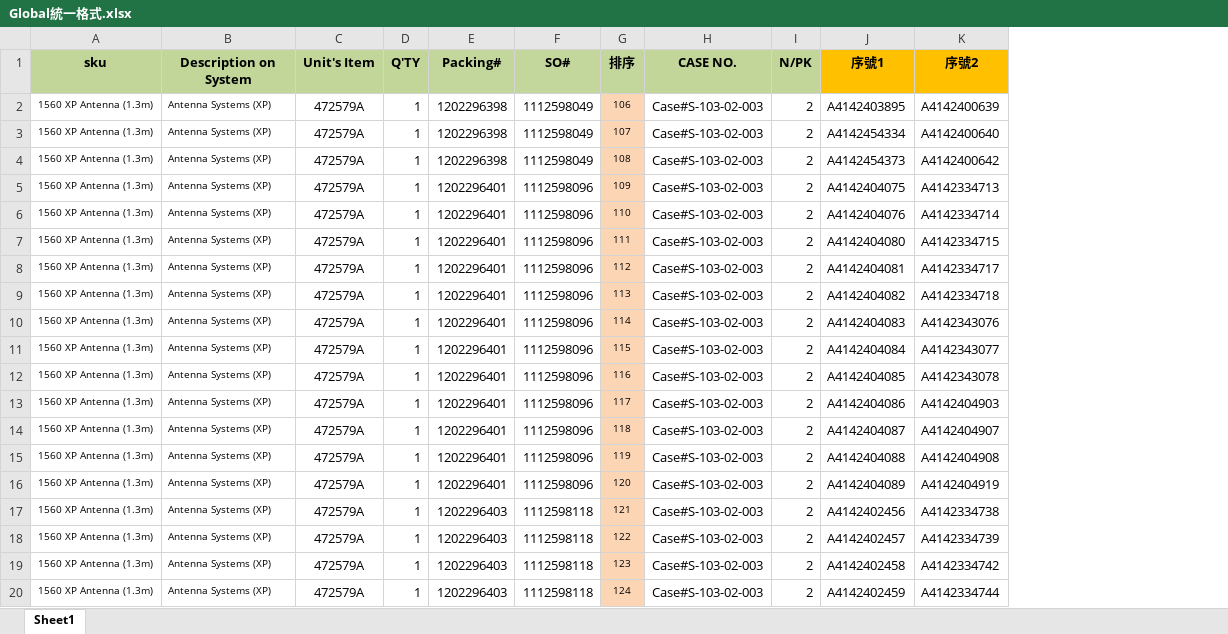
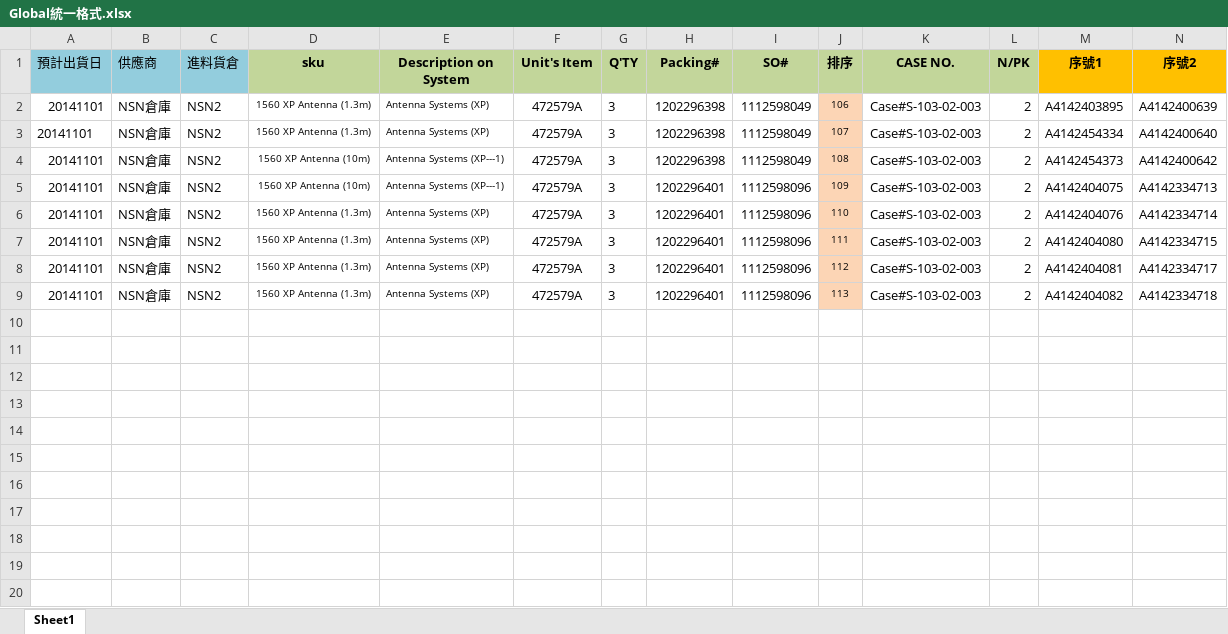
Before and after one commit to daiseita/nokia, an Excel workbook: Material/upload/global/type04/Global統一格式.xlsx, sheet Sheet1, drawn as a sheet; only a part is shown; values as stored, in another font and other column widths than the file's, no borders; removed rows and columns are numbered as before the commit, all else as after; rows hold the shown columns only; the diff covers the shown part only; the diff names each change by its address in the sheet, - before the commit and + after, or states it on an @@ line.

```diff
--- a/Material/upload/global/type04/Global統一格式.xlsx (sheet Sheet1)
+++ b/Material/upload/global/type04/Global統一格式.xlsx (sheet Sheet1)
+column A (預計出貨日), rows 2-9: all 20141101
+column B (供應商), rows 2-9: all NSN倉庫
+column C (進料貨倉), rows 2-9: all NSN2
-G2:G9 (Q'TY): 1
+G2:G9 (Q'TY): 3
-D4:D5 (sku): 1560 XP Antenna (1.3m)
+D4:D5 (sku): 1560 XP Antenna (10m)
-E4:E5 (Description on System): Antenna Systems (XP)
+E4:E5 (Description on System): Antenna Systems (XP---1)
-row 10: 1560 XP Antenna (1.3m) | Antenna Systems (XP) | 472579A | 1 | 1202296401 | 1112598096 | 114 | Case#S-103-02-003 | 2 | A4142404083 | A4142343076
-row 11: 1560 XP Antenna (1.3m) | Antenna Systems (XP) | 472579A | 1 | 1202296401 | 1112598096 | 115 | Case#S-103-02-003 | 2 | A4142404084 | A4142343077
-row 12: 1560 XP Antenna (1.3m) | Antenna Systems (XP) | 472579A | 1 | 1202296401 | 1112598096 | 116 | Case#S-103-02-003 | 2 | A4142404085 | A4142343078
-row 13: 1560 XP Antenna (1.3m) | Antenna Systems (XP) | 472579A | 1 | 1202296401 | 1112598096 | 117 | Case#S-103-02-003 | 2 | A4142404086 | A4142404903
-row 14: 1560 XP Antenna (1.3m) | Antenna Systems (XP) | 472579A | 1 | 1202296401 | 1112598096 | 118 | Case#S-103-02-003 | 2 | A4142404087 | A4142404907
-row 15: 1560 XP Antenna (1.3m) | Antenna Systems (XP) | 472579A | 1 | 1202296401 | 1112598096 | 119 | Case#S-103-02-003 | 2 | A4142404088 | A4142404908
-row 16: 1560 XP Antenna (1.3m) | Antenna Systems (XP) | 472579A | 1 | 1202296401 | 1112598096 | 120 | Case#S-103-02-003 | 2 | A4142404089 | A4142404919
-row 17: 1560 XP Antenna (1.3m) | Antenna Systems (XP) | 472579A | 1 | 1202296403 | 1112598118 | 121 | Case#S-103-02-003 | 2 | A4142402456 | A4142334738
-row 18: 1560 XP Antenna (1.3m) | Antenna Systems (XP) | 472579A | 1 | 1202296403 | 1112598118 | 122 | Case#S-103-02-003 | 2 | A4142402457 | A4142334739
-row 19: 1560 XP Antenna (1.3m) | Antenna Systems (XP) | 472579A | 1 | 1202296403 | 1112598118 | 123 | Case#S-103-02-003 | 2 | A4142402458 | A4142334742
-row 20: 1560 XP Antenna (1.3m) | Antenna Systems (XP) | 472579A | 1 | 1202296403 | 1112598118 | 124 | Case#S-103-02-003 | 2 | A4142402459 | A4142334744
```
Also changed, not shown: 80 removed rows elsewhere in this sheet, 30 other files.
